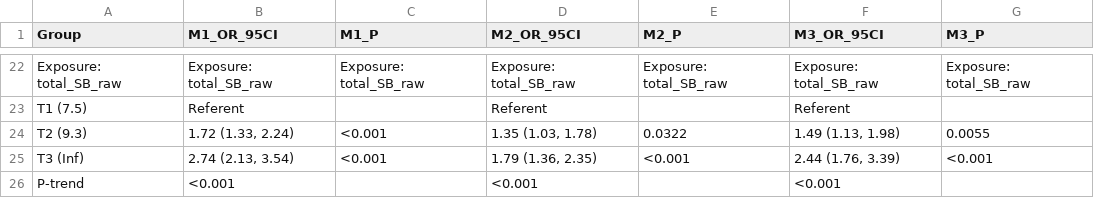
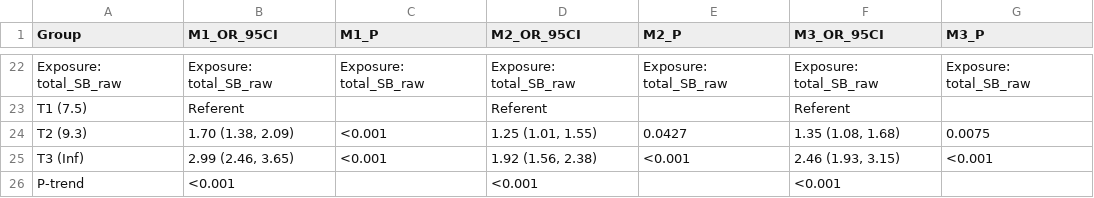
Before and after one commit to paulhibbing/SBprofiles, a CSV file: manuscript_code/2b_Epi/1b_ORs_1s.csv, drawn as a sheet; only a part is shown, gaps mark what is left out; the diff covers the shown part only.

```diff
--- a/manuscript_code/2b_Epi/1b_ORs_1s.csv
+++ b/manuscript_code/2b_Epi/1b_ORs_1s.csv
@@ -23,4 +23,4 @@ Exposure: total_SB_raw,Exposure: total_SB_raw,Exposure: total_SB_raw,Exposure: t
   T1 (7.5),Referent,"",Referent,"",Referent,""
-  T2 (9.3),"1.72 (1.33, 2.24)",<0.001,"1.35 (1.03, 1.78)",0.0322,"1.49 (1.13, 1.98)",0.0055
-  T3 (Inf),"2.74 (2.13, 3.54)",<0.001,"1.79 (1.36, 2.35)",<0.001,"2.44 (1.76, 3.39)",<0.001
+  T2 (9.3),"1.70 (1.38, 2.09)",<0.001,"1.25 (1.01, 1.55)",0.0427,"1.35 (1.08, 1.68)",0.0075
+  T3 (Inf),"2.99 (2.46, 3.65)",<0.001,"1.92 (1.56, 2.38)",<0.001,"2.46 (1.93, 3.15)",<0.001
   P-trend,<0.001,"",<0.001,"",<0.001,""
```
Also changed, not shown: 2 added rows, 2 removed rows and 28 edited cells elsewhere in this file, manuscript_code/2b_Epi/1b_ORs.csv, 6 other files.
